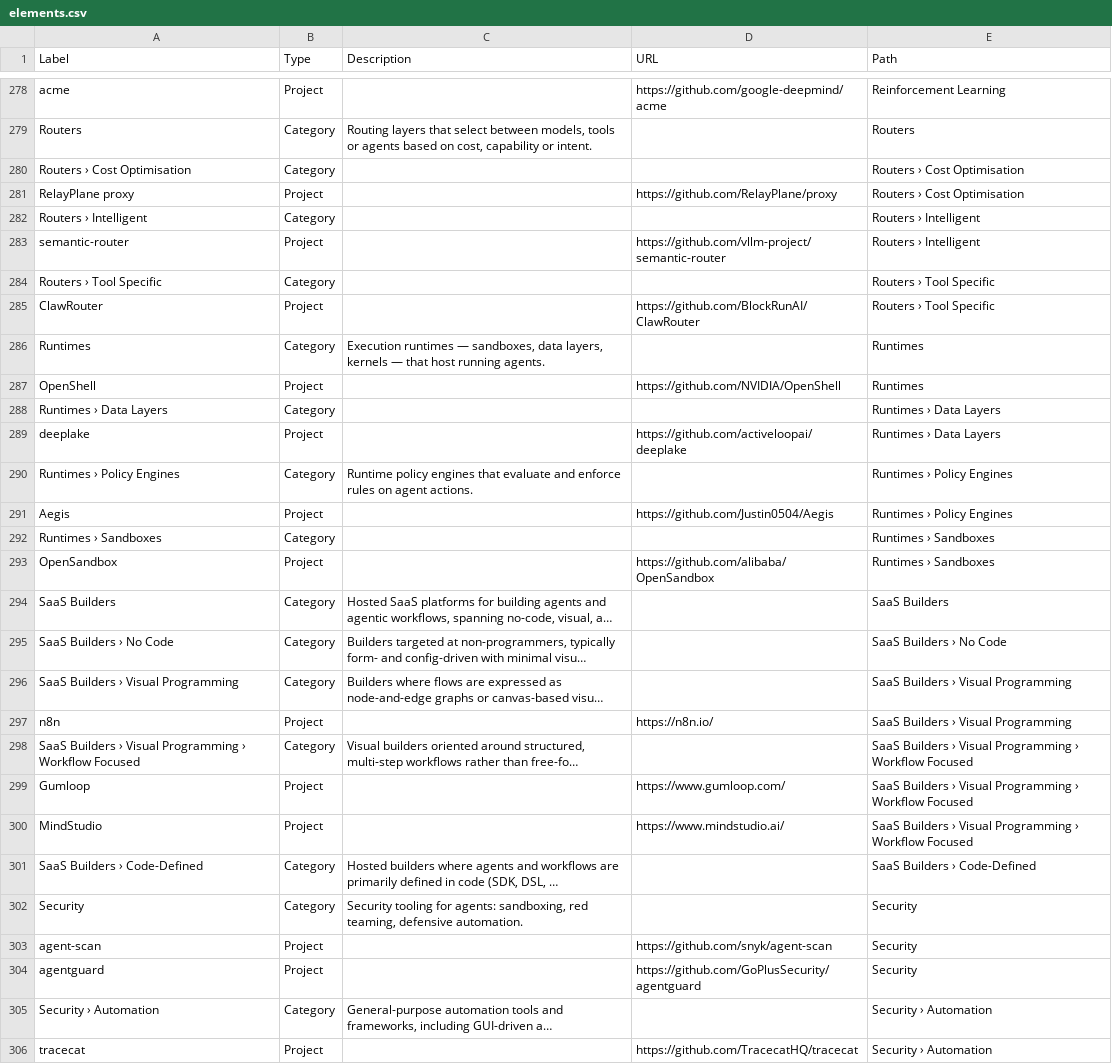
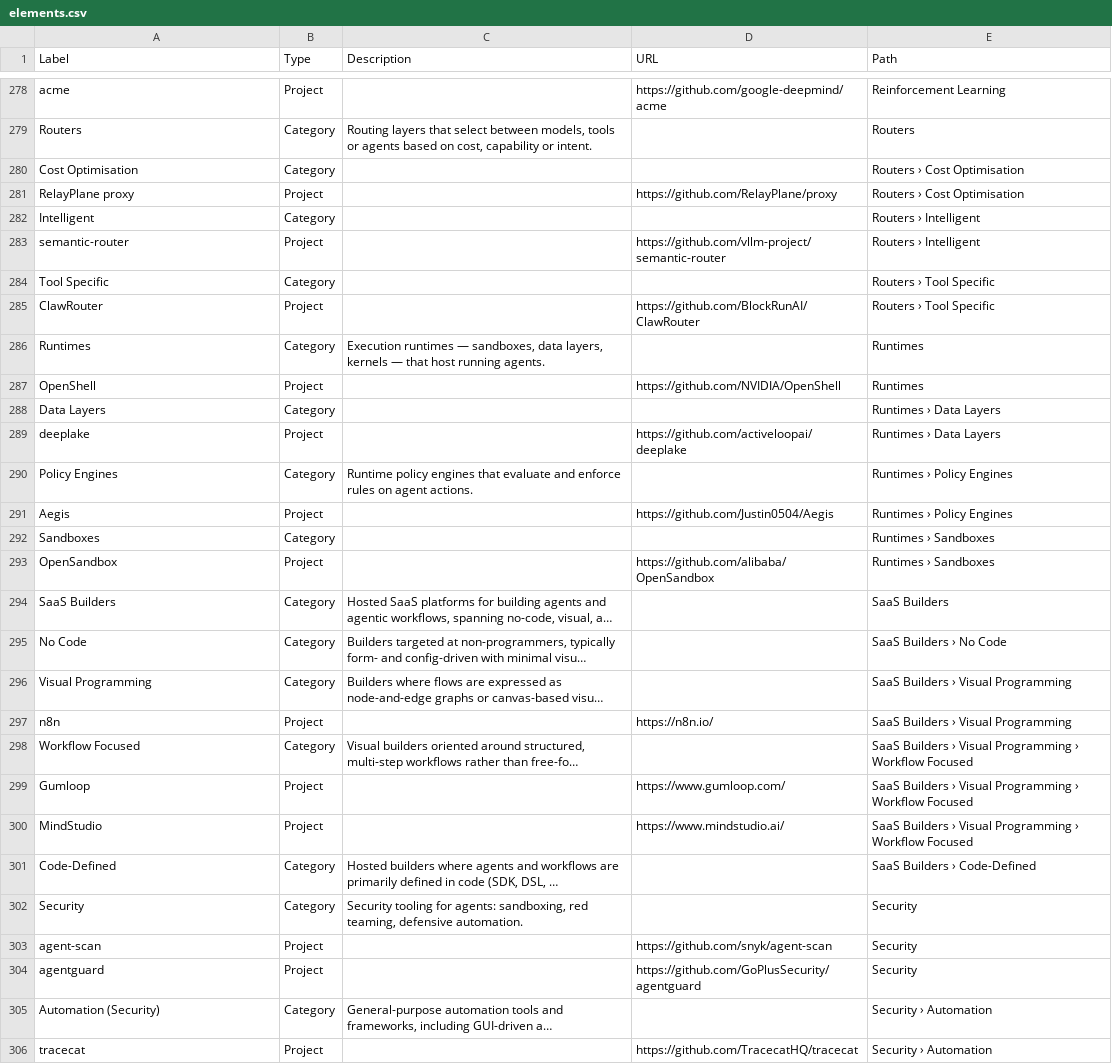
Before and after one commit to danielrosehill/Agentic-AI-Ecosystem, a CSV file: kumu/elements.csv, drawn as a sheet; only a part is shown, gaps mark what is left out; long unchanged cells end in …; the diff covers the shown part only; the diff names each change by its address in the sheet, - before the commit and + after, or states it on an @@ line.

```diff
--- a/kumu/elements.csv
+++ b/kumu/elements.csv
-A280 (Label): Routers › Cost Optimisation
+A280 (Label): Cost Optimisation
-A282 (Label): Routers › Intelligent
+A282 (Label): Intelligent
-A284 (Label): Routers › Tool Specific
+A284 (Label): Tool Specific
-A288 (Label): Runtimes › Data Layers
+A288 (Label): Data Layers
-A290 (Label): Runtimes › Policy Engines
+A290 (Label): Policy Engines
-A292 (Label): Runtimes › Sandboxes
+A292 (Label): Sandboxes
-A295 (Label): SaaS Builders › No Code
+A295 (Label): No Code
-A296 (Label): SaaS Builders › Visual Programming
+A296 (Label): Visual Programming
-A298 (Label): SaaS Builders › Visual Programming › Workflow Focused
+A298 (Label): Workflow Focused
-A301 (Label): SaaS Builders › Code-Defined
+A301 (Label): Code-Defined
-A305 (Label): Security › Automation
+A305 (Label): Automation (Security)
```
Also changed, not shown: 118 edited cells elsewhere in this file, kumu/connections.csv, 1 other file.
